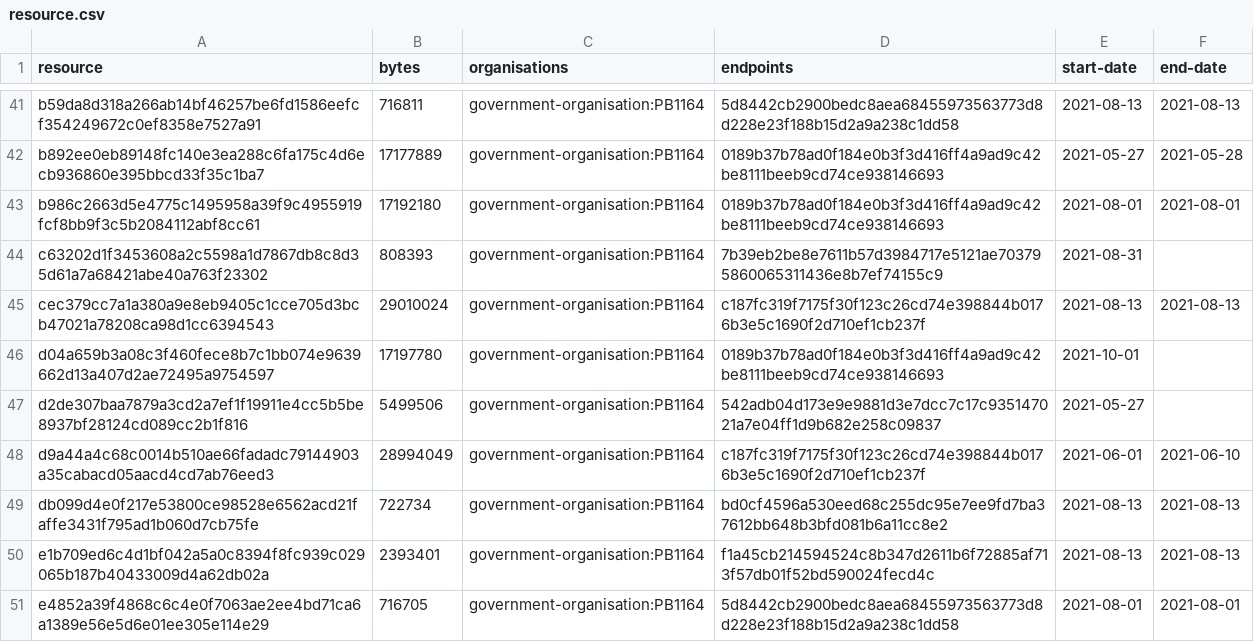
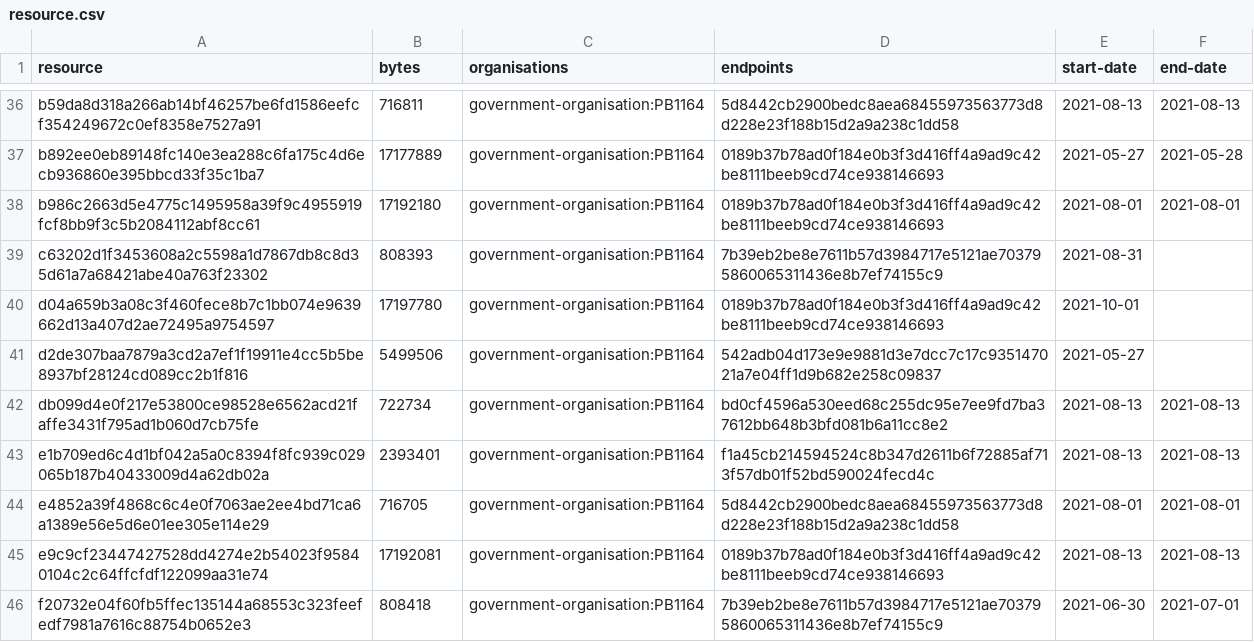
Before and after one commit to digital-land/historic-england-collection, a CSV file: collection/resource.csv, drawn as a sheet; only a part is shown, gaps mark what is left out; the shorter side is filled out with more unchanged rows; the diff covers the shown part only; the diff names each change by its address in the sheet, - before the commit and + after, or states it on an @@ line.

```diff
--- a/collection/resource.csv
+++ b/collection/resource.csv
-row 45: cec379cc7a1a380a9e8eb9405c1cce705d3bcb47021a78208ca98d1cc6394543 | 29010024 | government-organisation:PB1164 | c187fc319f7175f30f123c26cd74e398844b0176b3e5c1690f2d710ef1cb237f | 2021-08-13 | 2021-08-13
-row 48: d9a44a4c68c0014b510ae66fadadc79144903a35cabacd05aacd4cd7ab76eed3 | 28994049 | government-organisation:PB1164 | c187fc319f7175f30f123c26cd74e398844b0176b3e5c1690f2d710ef1cb237f | 2021-06-01 | 2021-06-10
```
Also changed, not shown: 7 removed rows elsewhere in this file, collection/log.csv, 1 other file.
